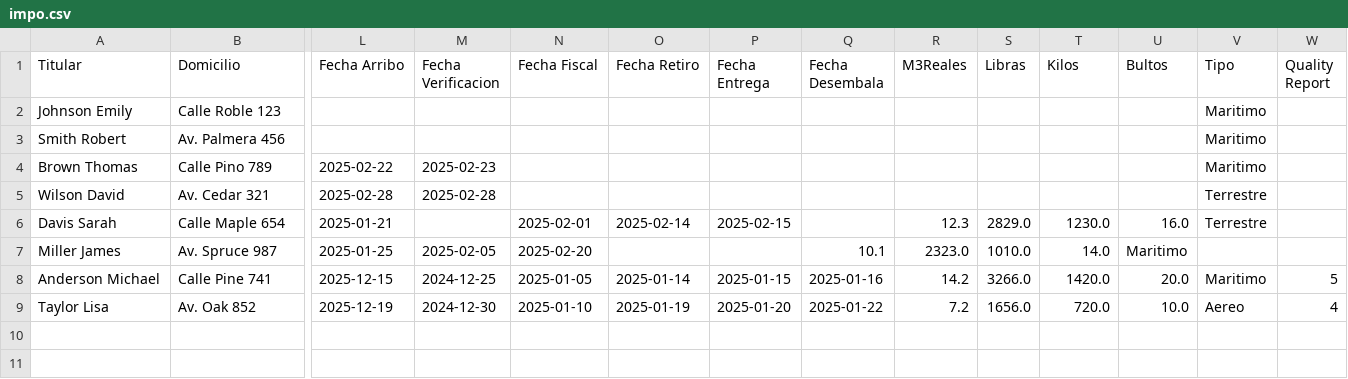
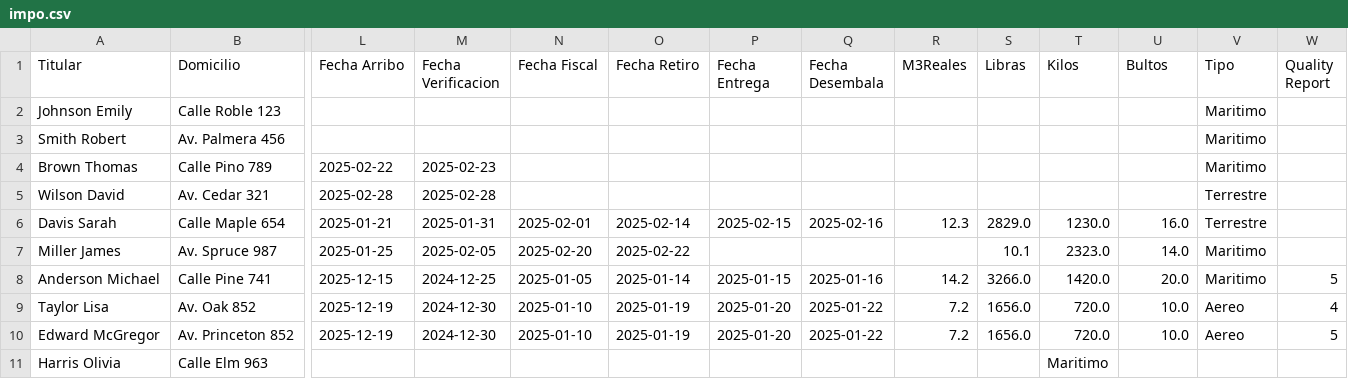
Before and after one commit to marajadesantelmo/liftvan_streamlit, a CSV file: impo.csv, drawn as a sheet; only a part is shown, gaps mark what is left out; rows hold the shown columns only; the diff names each change by its address in the sheet, - before the commit and + after, or states it on an @@ line.

Commit message:
xxx

```diff
--- a/impo.csv
+++ b/impo.csv
-M6 (Fecha Verificacion): (empty)
+M6 (Fecha Verificacion): 2025-01-31
-Q6 (Fecha Desembala): (empty)
+Q6 (Fecha Desembala): 2025-02-16
-O7 (Fecha Retiro): (empty)
+O7 (Fecha Retiro): 2025-02-22
-Q7 (Fecha Desembala): 10.1
+Q7 (Fecha Desembala): (empty)
-R7 (M3Reales): 2323.0
+R7 (M3Reales): (empty)
-S7 (Libras): 1010.0
+S7 (Libras): 10.1
-T7 (Kilos): 14.0
+T7 (Kilos): 2323.0
-U7 (Bultos): Maritimo
+U7 (Bultos): 14.0
-V7 (Tipo): (empty)
+V7 (Tipo): Maritimo
+row 10: Edward McGregor | Av. Princeton 852 | 2025-12-19 | 2024-12-30 | 2025-01-10 | 2025-01-19 | 2025-01-20 | 2025-01-22 | 7.2 | 1656.0 | 720.0 | 10.0 | Aereo | 5
+row 11: Harris Olivia | Calle Elm 963 |  |  |  |  |  |  |  |  | Maritimo
```
